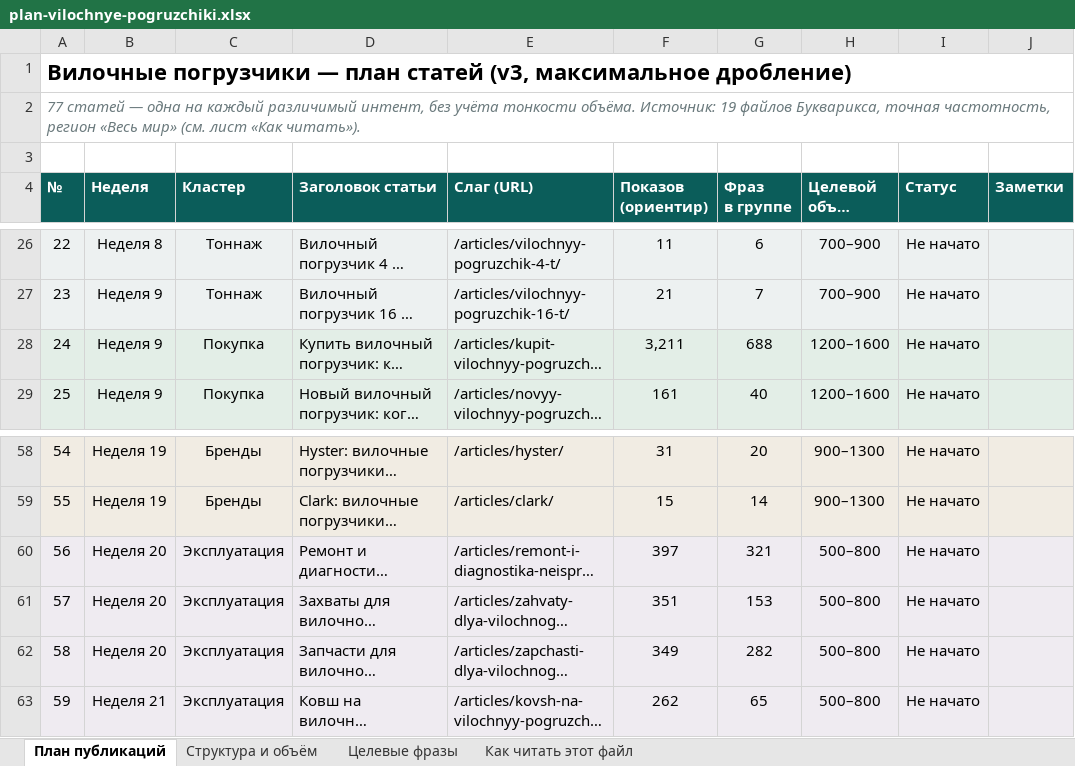
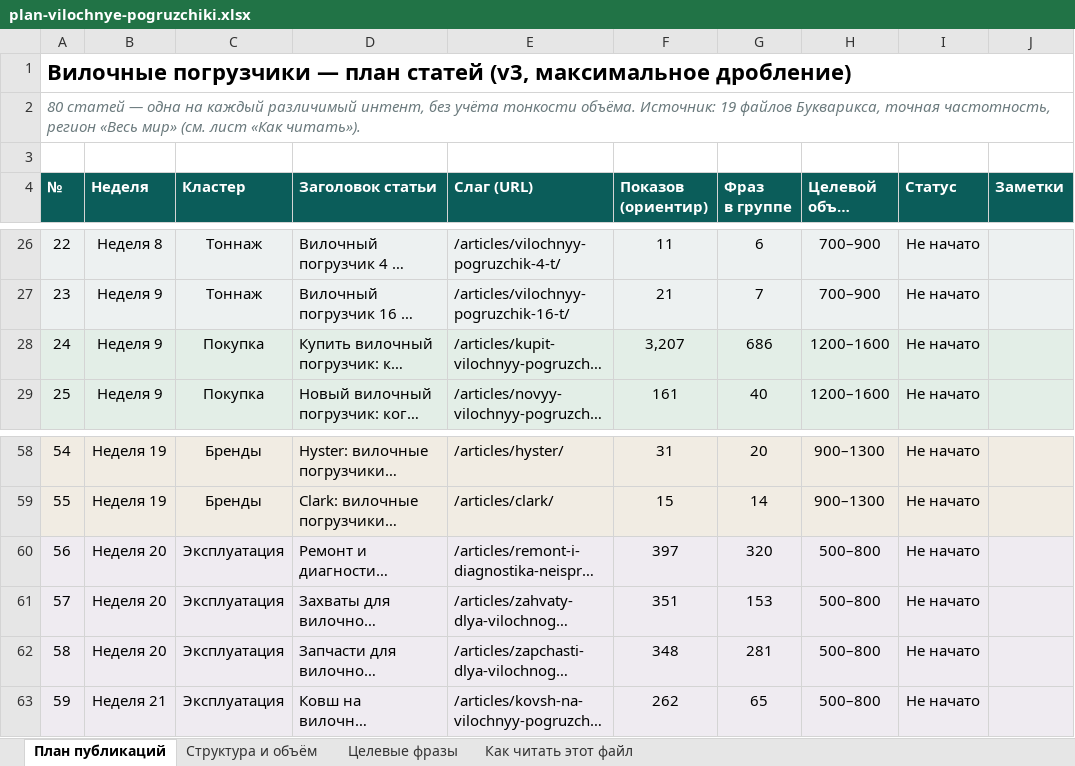
Before and after one commit to MikeDolf/estascredit, an Excel workbook: _semantics/plan-vilochnye-pogruzchiki.xlsx, sheet План публикаций, drawn as a sheet; only a part is shown, gaps mark what is left out; long unchanged cells end in …; values as stored, in another font and other column widths than the file's, no borders; the diff covers the shown part only; the diff names each change by its address in the sheet, - before the commit and + after, or states it on an @@ line.

```diff
--- a/_semantics/plan-vilochnye-pogruzchiki.xlsx (sheet План публикаций)
+++ b/_semantics/plan-vilochnye-pogruzchiki.xlsx (sheet План публикаций)
@@ column A (№) renumbered between rows 2 and 84 @@
-F28 (Показов (ориентир)): 3,211
+F28 (Показов (ориентир)): 3,207
-G28 (Фраз в группе): 688
+G28 (Фраз в группе): 686
-G60 (Фраз в группе): 321
+G60 (Фраз в группе): 320
-F62 (Показов (ориентир)): 349
+F62 (Показов (ориентир)): 348
-G62 (Фраз в группе): 282
+G62 (Фраз в группе): 281
```
Also changed, not shown: 4 added rows, 1 removed row and 10 edited cells elsewhere in this sheet, sheet Целевые фразы, sheet Как читать этот файл, 2 other files.
